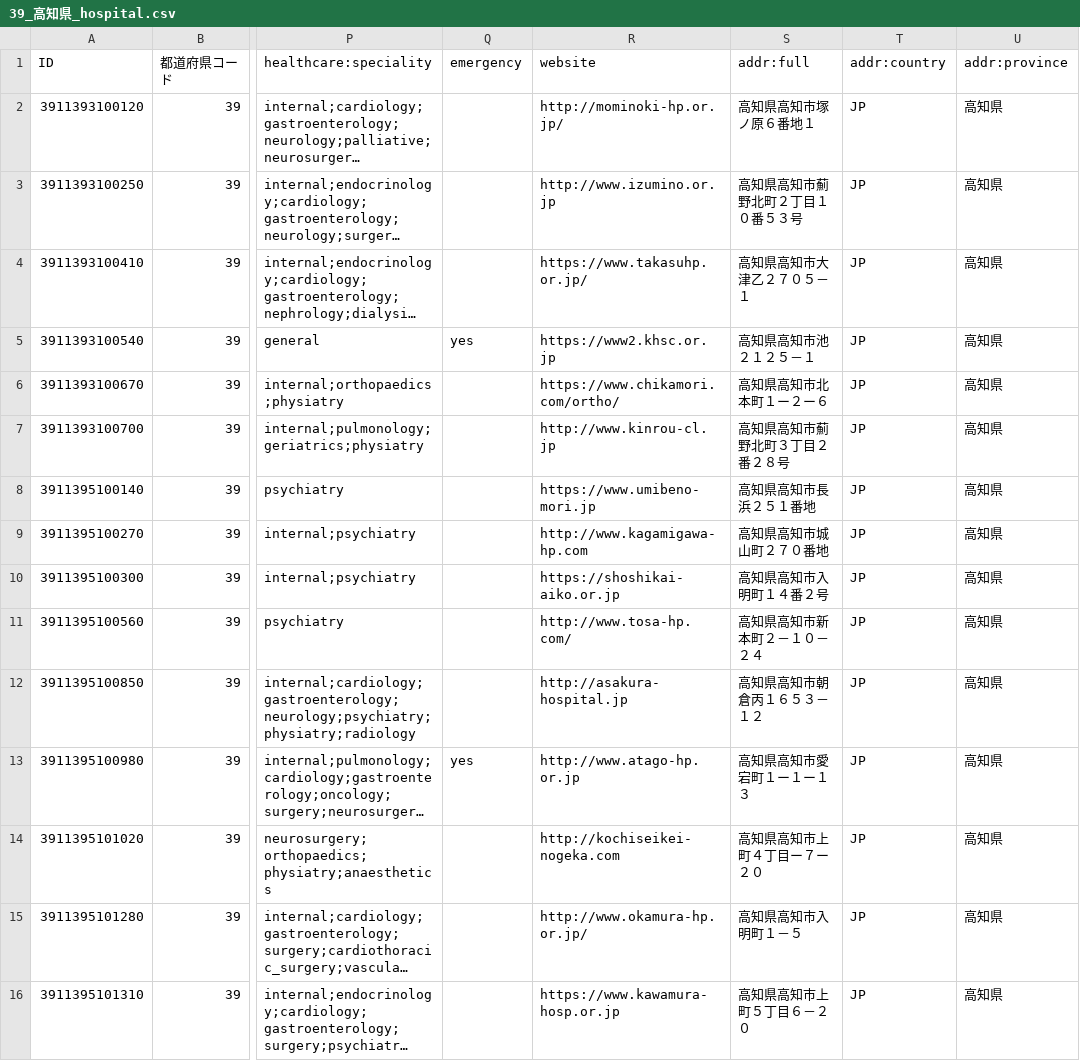
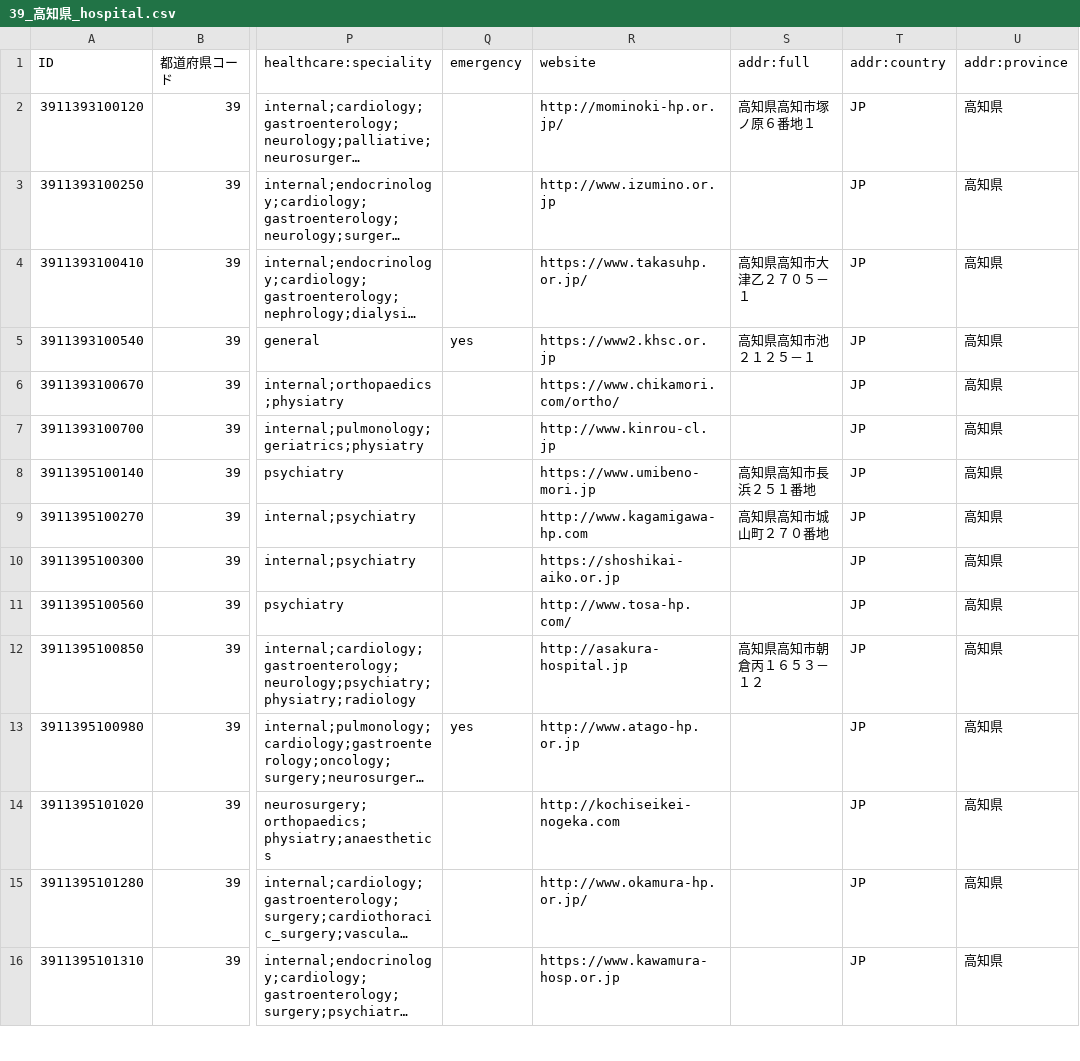
Before and after one commit to nyampire/jp-healthcare-osm, a CSV file: samples/39_高知県/39_高知県_hospital.csv, drawn as a sheet; only a part is shown, gaps mark what is left out; long unchanged cells end in …; the diff covers the shown part only; the diff names each change by its address in the sheet, - before the commit and + after, or states it on an @@ line.

```diff
--- a/samples/39_高知県/39_高知県_hospital.csv
+++ b/samples/39_高知県/39_高知県_hospital.csv
-S3 (addr:full): 高知県高知市薊野北町２丁目１０番５３号
+S3 (addr:full): (empty)
-S6 (addr:full): 高知県高知市北本町１ー２ー６
+S6 (addr:full): (empty)
-S7 (addr:full): 高知県高知市薊野北町３丁目２番２８号
+S7 (addr:full): (empty)
-S10 (addr:full): 高知県高知市入明町１４番２号
+S10 (addr:full): (empty)
-S11 (addr:full): 高知県高知市新本町２－１０－２４
+S11 (addr:full): (empty)
-S13 (addr:full): 高知県高知市愛宕町１ー１ー１３
+S13 (addr:full): (empty)
-S14 (addr:full): 高知県高知市上町４丁目ー７ー２０
+S14 (addr:full): (empty)
-S15 (addr:full): 高知県高知市入明町１－５
+S15 (addr:full): (empty)
-S16 (addr:full): 高知県高知市上町５丁目６－２０
+S16 (addr:full): (empty)
```
Also changed, not shown: 40 edited cells elsewhere in this file, samples/39_高知県/39_高知県_clinic.csv, samples/39_高知県/39_高知県_dental.csv, 11 other files.
